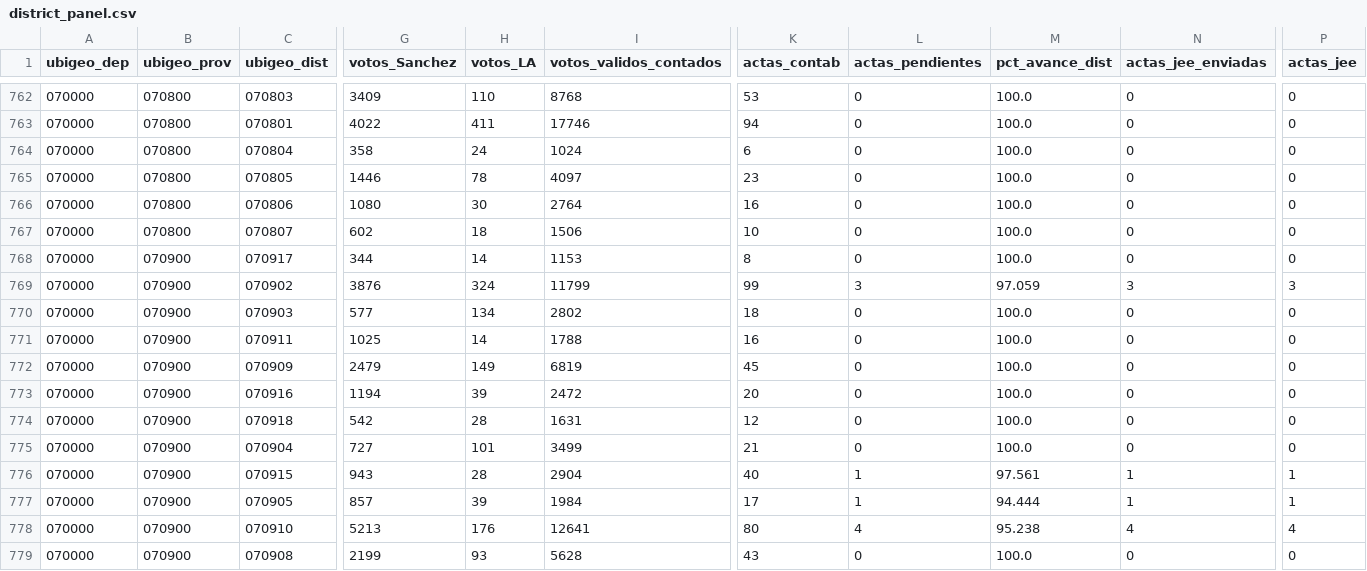
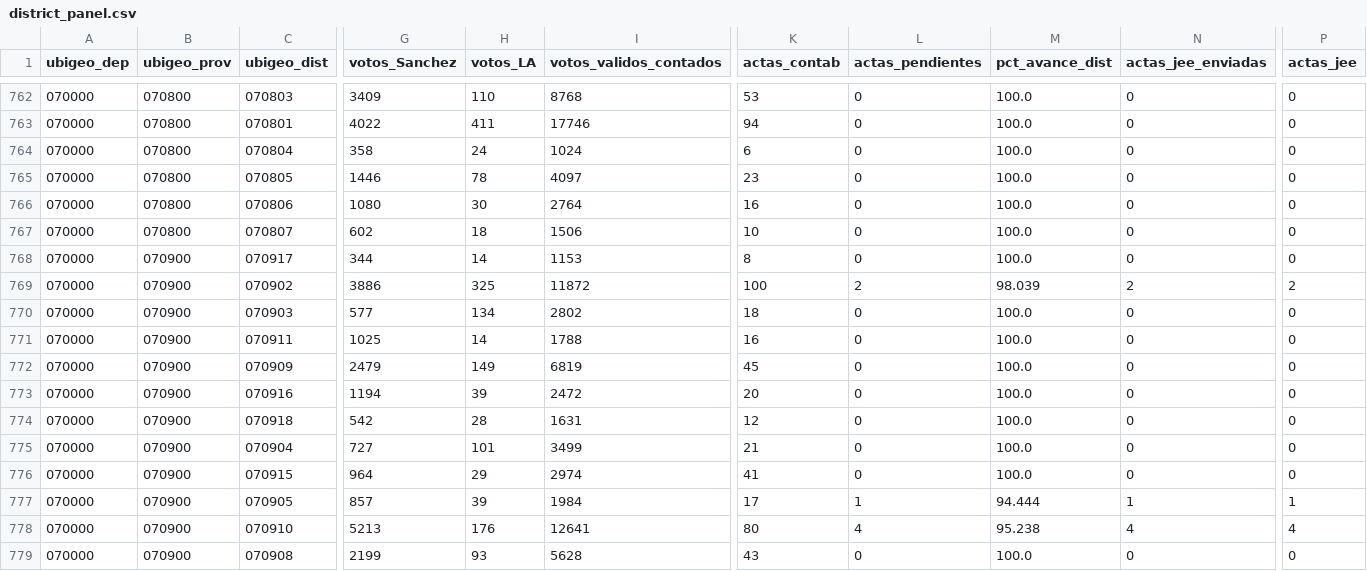
Before and after one commit to artvepa80/onpe-2026-forecast, a CSV file: data/district_panel.csv, drawn as a sheet; only a part is shown, gaps mark what is left out; the diff names each change by its address in the sheet, - before the commit and + after, or states it on an @@ line.

```diff
--- a/data/district_panel.csv
+++ b/data/district_panel.csv
-G769 (votos_Sanchez): 3876
+G769 (votos_Sanchez): 3886
-H769 (votos_LA): 324
+H769 (votos_LA): 325
-I769 (votos_validos_contados): 11799
+I769 (votos_validos_contados): 11872
-K769 (actas_contab): 99
+K769 (actas_contab): 100
-L769 (actas_pendientes): 3
+L769 (actas_pendientes): 2
-M769 (pct_avance_dist): 97.059
+M769 (pct_avance_dist): 98.039
-N769 (actas_jee_enviadas): 3
+N769 (actas_jee_enviadas): 2
-P769 (actas_jee): 3
+P769 (actas_jee): 2
-G776 (votos_Sanchez): 943
+G776 (votos_Sanchez): 964
-H776 (votos_LA): 28
+H776 (votos_LA): 29
-I776 (votos_validos_contados): 2904
+I776 (votos_validos_contados): 2974
-K776 (actas_contab): 40
+K776 (actas_contab): 41
-L776 (actas_pendientes): 1
+L776 (actas_pendientes): 0
-M776 (pct_avance_dist): 97.561
+M776 (pct_avance_dist): 100.0
-N776 (actas_jee_enviadas): 1
+N776 (actas_jee_enviadas): 0
-P776 (actas_jee): 1
+P776 (actas_jee): 0
```
Also changed, not shown: docs/data/district_panel.csv, 2 other files.
